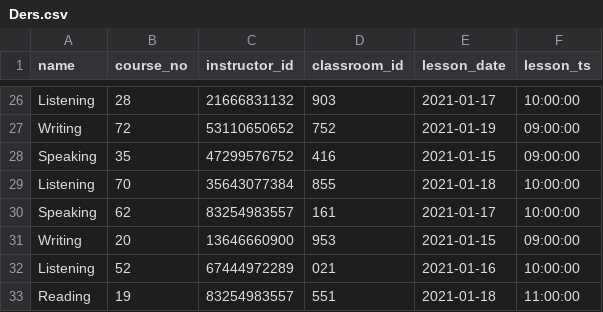
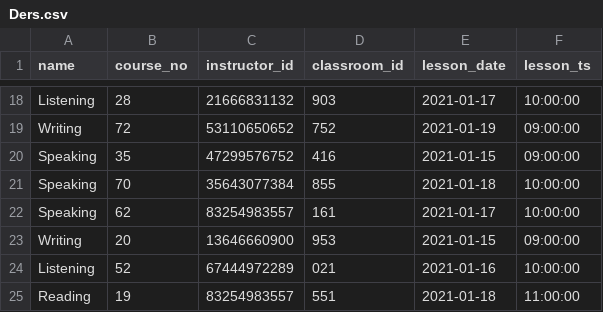
Before and after one commit to cnrkaya/Stardust_Course_Automation, a CSV file: data/Course_Automation_Data/Ders.csv, drawn as a sheet; only a part is shown, gaps mark what is left out; the diff covers the shown part only.

```diff
--- a/data/Course_Automation_Data/Ders.csv
+++ b/data/Course_Automation_Data/Ders.csv
@@ -28,3 +20,3 @@ Writing,72,53110650652,752,2021-01-19,09:00:00
 Speaking,35,47299576752,416,2021-01-15,09:00:00
-Listening,70,35643077384,855,2021-01-18,10:00:00
+Speaking,70,35643077384,855,2021-01-18,10:00:00
 Speaking,62,83254983557,161,2021-01-17,10:00:00
```
Also changed, not shown: 14 removed rows and 7 edited cells elsewhere in this file.
